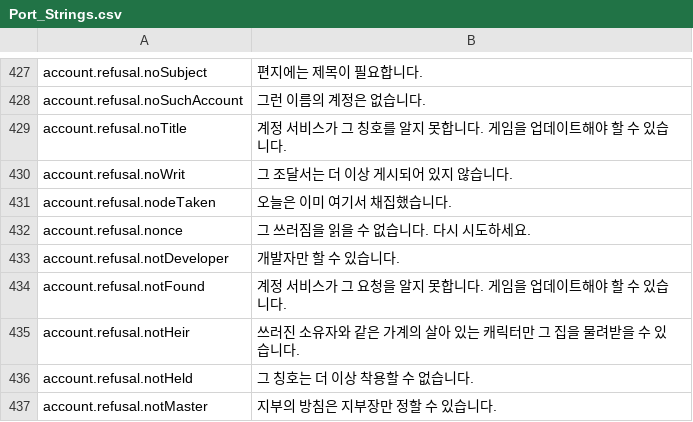
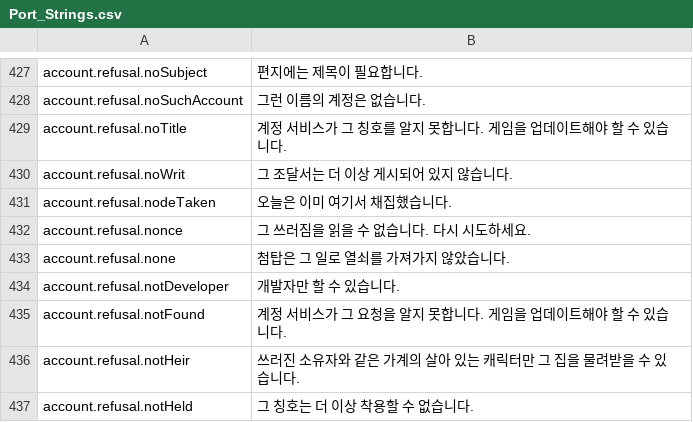
Before and after one commit to Betawolf1213/daggerfall-js-source-voice, a CSV file: locales/ko/Port_Strings.csv, drawn as a sheet; only a part is shown, gaps mark what is left out; the shorter side is filled out with more unchanged rows.

```diff
--- a/locales/ko/Port_Strings.csv
+++ b/locales/ko/Port_Strings.csv
@@ -432,2 +432,3 @@ account.refusal.nodeTaken,"오늘은 이미 여기서 채집했습니다."
 account.refusal.nonce,"그 쓰러짐을 읽을 수 없습니다. 다시 시도하세요."
+account.refusal.none,"첨탑은 그 일로 열쇠를 가져가지 않았습니다."
 account.refusal.notDeveloper,"개발자만 할 수 있습니다."
```
Also changed, not shown: locales/bg/Port_Strings.csv, locales/de/Port_Strings.csv, 26 other files.
